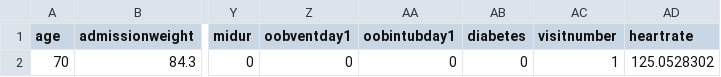
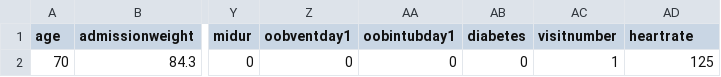
Before and after one commit to horwitzr/ViTalErt, a CSV file: example_patients/Patient1.csv, drawn as a sheet; only a part is shown, gaps mark what is left out; the diff names each change by its address in the sheet, - before the commit and + after, or states it on an @@ line.

Commit message:
modified example patient's data

```diff
--- a/example_patients/Patient1.csv
+++ b/example_patients/Patient1.csv
-AD2 (heartrate): 125.0528302
+AD2 (heartrate): 125
```
